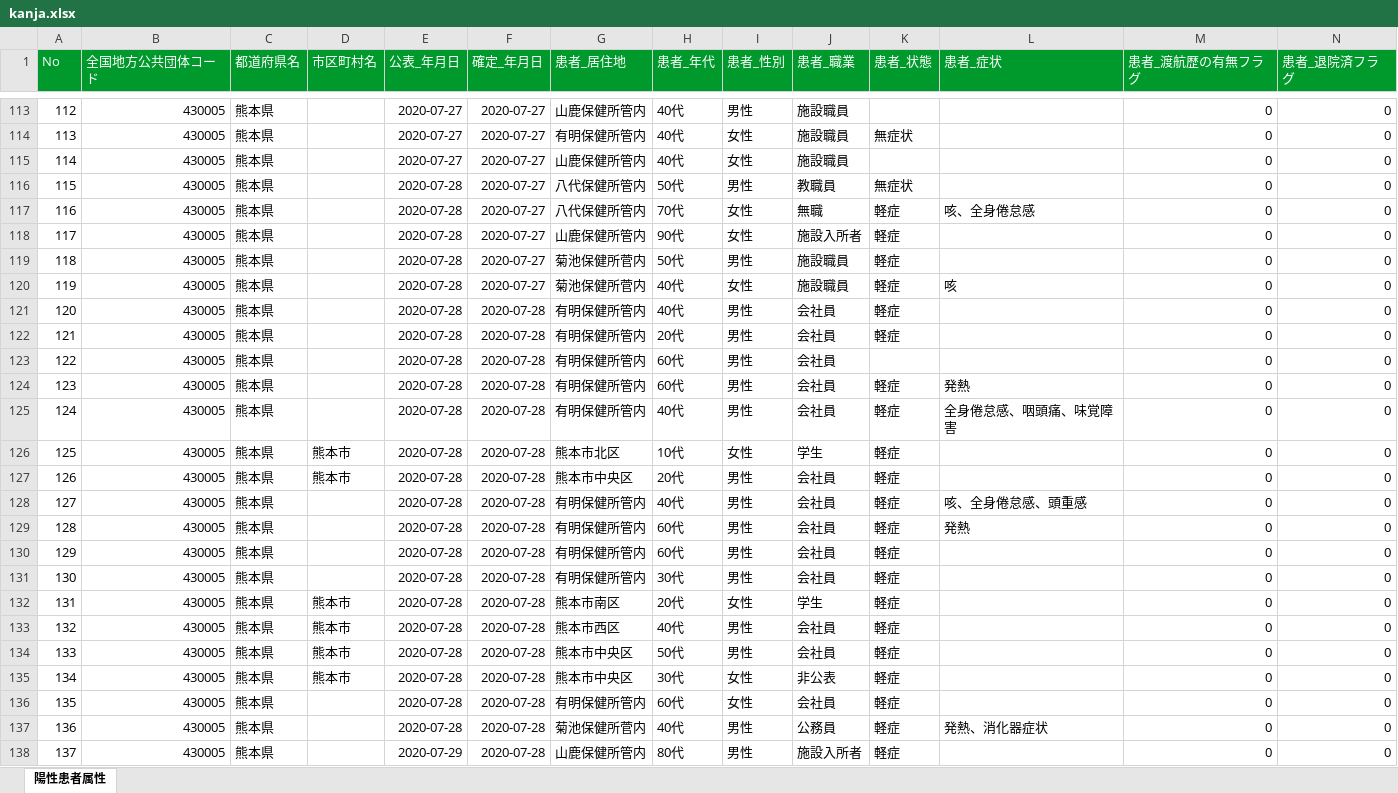
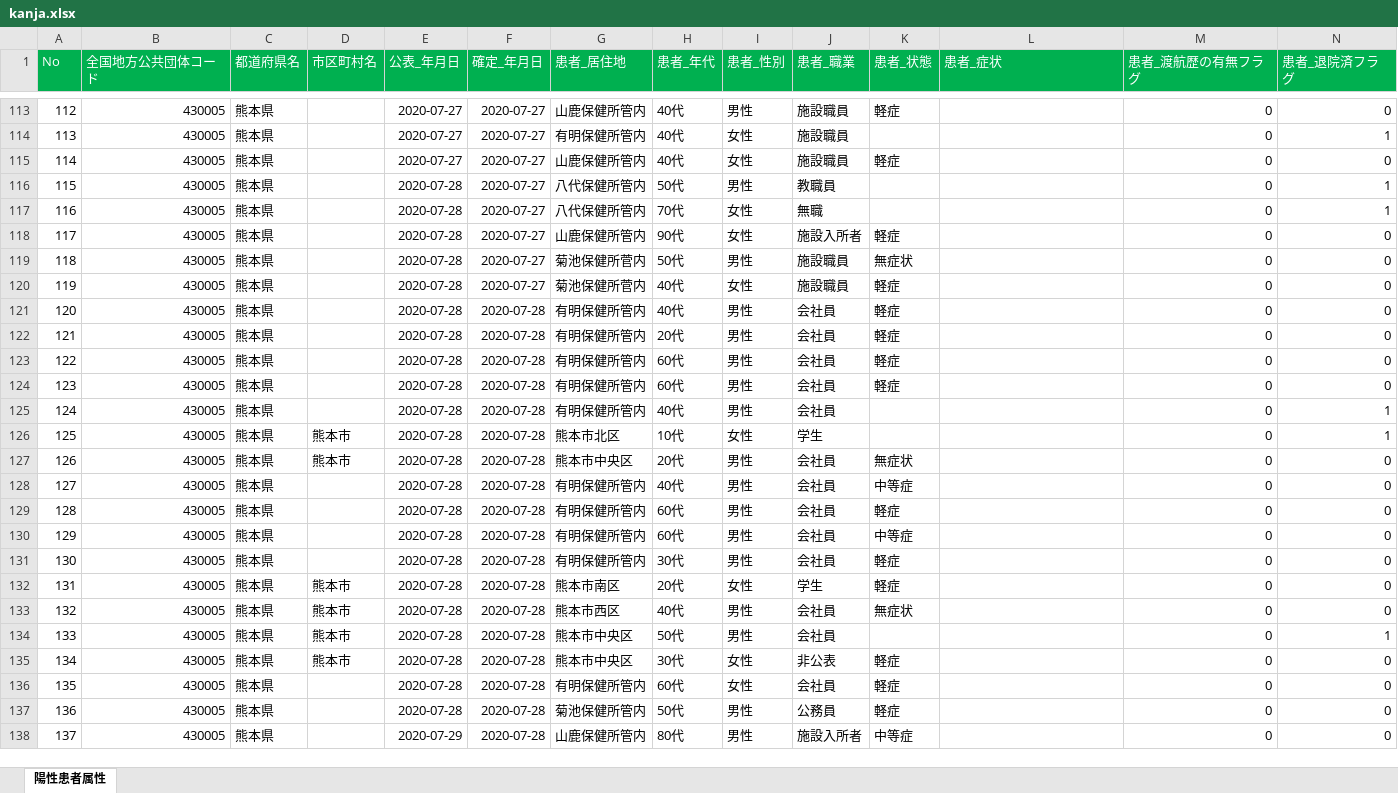
Before and after one commit to imabari/kumamoto-covid19, an Excel workbook: kanja.xlsx, sheet 陽性患者属性, drawn as a sheet; only a part is shown, gaps mark what is left out; values as stored, in another font and other column widths than the file's, no borders; removed rows and columns are numbered as before the commit, all else as after; rows hold the shown columns only; the diff covers the shown part only; the diff names each change by its address in the sheet, - before the commit and + after, or states it on an @@ line.

```diff
--- a/kanja.xlsx (sheet 陽性患者属性)
+++ b/kanja.xlsx (sheet 陽性患者属性)
-A1:N1 fill: #009A2C
+A1:N1 fill: #00B050
-K113 (患者_状態): (empty)
+K113 (患者_状態): 軽症
-K114 (患者_状態): 無症状
+K114 (患者_状態): (empty)
-N114 (患者_退院済フラグ): 0
+N114 (患者_退院済フラグ): 1
-K115 (患者_状態): (empty)
+K115 (患者_状態): 軽症
-K116 (患者_状態): 無症状
+K116 (患者_状態): (empty)
-N116:N117 (患者_退院済フラグ): 0
+N116:N117 (患者_退院済フラグ): 1
-K117 (患者_状態): 軽症
+K117 (患者_状態): (empty)
-L117 (患者_症状): 咳、全身倦怠感
+L117 (患者_症状): (empty)
-K119 (患者_状態): 軽症
+K119 (患者_状態): 無症状
-L120 (患者_症状): 咳
+L120 (患者_症状): (empty)
-row 123: 122 | 430005 | 熊本県 |  | 2020-07-28 | 2020-07-28 | 有明保健所管内 | 60代 | 男性 | 会社員 |  |  | 0 | 0
-row 124: 123 | 430005 | 熊本県 |  | 2020-07-28 | 2020-07-28 | 有明保健所管内 | 60代 | 男性 | 会社員 | 軽症 | 発熱 | 0 | 0
-row 125: 124 | 430005 | 熊本県 |  | 2020-07-28 | 2020-07-28 | 有明保健所管内 | 40代 | 男性 | 会社員 | 軽症 | 全身倦怠感、咽頭痛、味覚障害 | 0 | 0
-row 126: 125 | 430005 | 熊本県 | 熊本市 | 2020-07-28 | 2020-07-28 | 熊本市北区 | 10代 | 女性 | 学生 | 軽症 |  | 0 | 0
-row 127: 126 | 430005 | 熊本県 | 熊本市 | 2020-07-28 | 2020-07-28 | 熊本市中央区 | 20代 | 男性 | 会社員 | 軽症 |  | 0 | 0
-row 128: 127 | 430005 | 熊本県 |  | 2020-07-28 | 2020-07-28 | 有明保健所管内 | 40代 | 男性 | 会社員 | 軽症 | 咳、全身倦怠感、頭重感 | 0 | 0
-row 129: 128 | 430005 | 熊本県 |  | 2020-07-28 | 2020-07-28 | 有明保健所管内 | 60代 | 男性 | 会社員 | 軽症 | 発熱 | 0 | 0
@@ column A (No) renumbered in row 123 @@
+row 124: 123 | 430005 | 熊本県 |  | 2020-07-28 | 2020-07-28 | 有明保健所管内 | 60代 | 男性 | 会社員 | 軽症 |  | 0 | 0
+row 125: 124 | 430005 | 熊本県 |  | 2020-07-28 | 2020-07-28 | 有明保健所管内 | 40代 | 男性 | 会社員 |  |  | 0 | 1
+row 126: 125 | 430005 | 熊本県 | 熊本市 | 2020-07-28 | 2020-07-28 | 熊本市北区 | 10代 | 女性 | 学生 |  |  | 0 | 1
+row 127: 126 | 430005 | 熊本県 | 熊本市 | 2020-07-28 | 2020-07-28 | 熊本市中央区 | 20代 | 男性 | 会社員 | 無症状 |  | 0 | 0
+row 128: 127 | 430005 | 熊本県 |  | 2020-07-28 | 2020-07-28 | 有明保健所管内 | 40代 | 男性 | 会社員 | 中等症 |  | 0 | 0
+row 129: 128 | 430005 | 熊本県 |  | 2020-07-28 | 2020-07-28 | 有明保健所管内 | 60代 | 男性 | 会社員 | 軽症 |  | 0 | 0
+row 130: 129 | 430005 | 熊本県 |  | 2020-07-28 | 2020-07-28 | 有明保健所管内 | 60代 | 男性 | 会社員 | 中等症 |  | 0 | 0
-K133 (患者_状態): 軽症
+K133 (患者_状態): 無症状
-K134 (患者_状態): 軽症
+K134 (患者_状態): (empty)
-N134 (患者_退院済フラグ): 0
+N134 (患者_退院済フラグ): 1
-G137 (患者_居住地): 菊池保健所菅内
+G137 (患者_居住地): 菊池保健所管内
-H137 (患者_年代): 40代
+H137 (患者_年代): 50代
-L137 (患者_症状): 発熱、消化器症状
+L137 (患者_症状): (empty)
-K138 (患者_状態): 軽症
+K138 (患者_状態): 中等症
```
Also changed, not shown: 140 added rows, 61 edited cells and cell formats elsewhere in this sheet, kensa.xlsx, soudan.xlsx, 1 other file.
